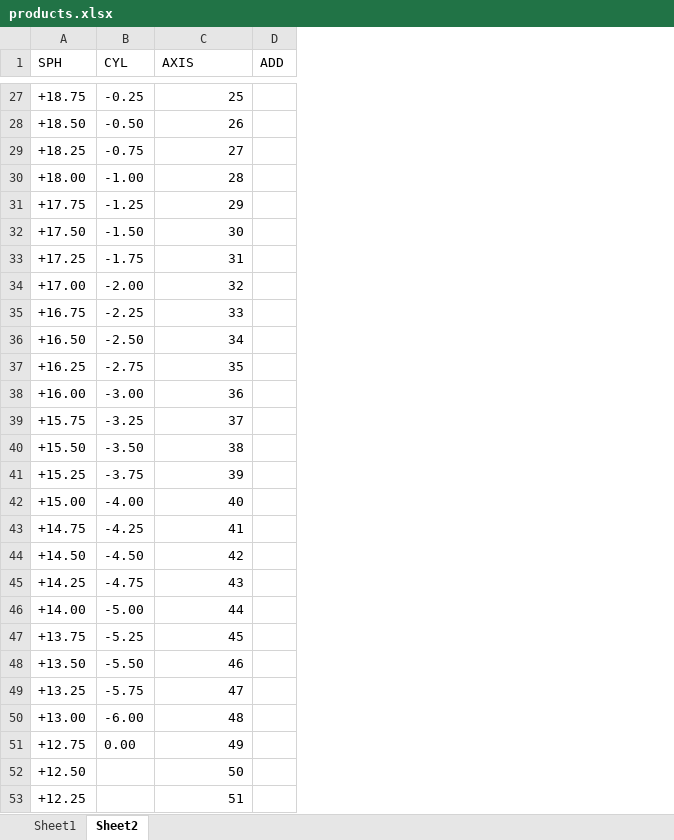
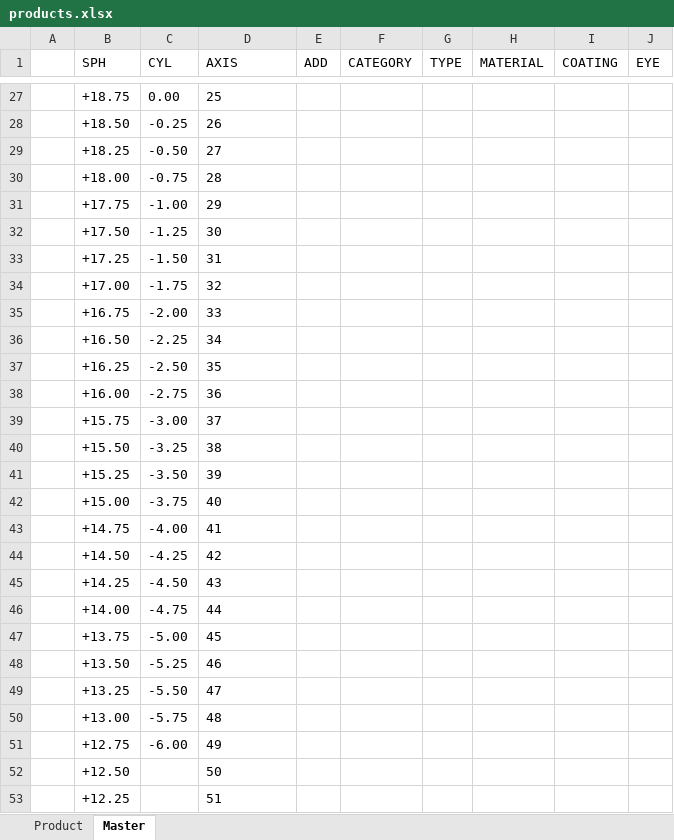
Before and after one commit to cyberneticstvm/drxstock, an Excel workbook: public/assets/docs/products.xlsx, sheet Master, drawn as a sheet; only a part is shown, gaps mark what is left out; values as stored, in another font and other column widths than the file's, no borders; addresses are those after the commit; the diff covers the shown part only; the diff names each change by its address in the sheet, - before the commit and + after, or states it on an @@ line.

```diff
--- a/public/assets/docs/products.xlsx (sheet Master)
+++ b/public/assets/docs/products.xlsx (sheet Master)
-sheet tab: Sheet1
+sheet tab: Product
-sheet tab: Sheet2
+sheet tab: Master
+column A, empty
+column F (CATEGORY), empty
+column G (TYPE), empty
+column H (MATERIAL), empty
+column I (COATING), empty
+column J (EYE), empty
-C27 (CYL): -0.25
+C27 (CYL): 0.00
-D27:D53 alignment: right
+D27:D53 alignment: left
-C28 (CYL): -0.50
+C28 (CYL): -0.25
-C29 (CYL): -0.75
+C29 (CYL): -0.50
-C30 (CYL): -1.00
+C30 (CYL): -0.75
-C31 (CYL): -1.25
+C31 (CYL): -1.00
-C32 (CYL): -1.50
+C32 (CYL): -1.25
-C33 (CYL): -1.75
+C33 (CYL): -1.50
-C34 (CYL): -2.00
+C34 (CYL): -1.75
-C35 (CYL): -2.25
+C35 (CYL): -2.00
-C36 (CYL): -2.50
+C36 (CYL): -2.25
-C37 (CYL): -2.75
+C37 (CYL): -2.50
-C38 (CYL): -3.00
+C38 (CYL): -2.75
-C39 (CYL): -3.25
+C39 (CYL): -3.00
-C40 (CYL): -3.50
+C40 (CYL): -3.25
-C41 (CYL): -3.75
+C41 (CYL): -3.50
-C42 (CYL): -4.00
+C42 (CYL): -3.75
-C43 (CYL): -4.25
+C43 (CYL): -4.00
-C44 (CYL): -4.50
+C44 (CYL): -4.25
-C45 (CYL): -4.75
+C45 (CYL): -4.50
-C46 (CYL): -5.00
+C46 (CYL): -4.75
-C47 (CYL): -5.25
+C47 (CYL): -5.00
-C48 (CYL): -5.50
+C48 (CYL): -5.25
-C49 (CYL): -5.75
+C49 (CYL): -5.50
-C50 (CYL): -6.00
+C50 (CYL): -5.75
-C51 (CYL): 0.00
+C51 (CYL): -6.00
```
Also changed, not shown: 25 edited cells and cell formats elsewhere in this sheet, sheet Product, 1 other file.
